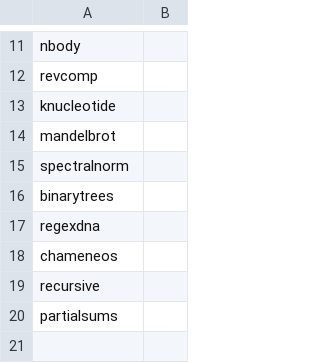
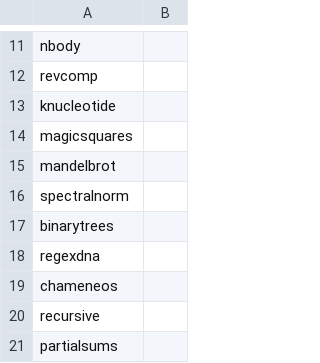
Before and after one commit to kragen/shootout, a CSV file: website/websites/sandbox/include.csv, drawn as a sheet; only a part is shown, gaps mark what is left out; the shorter side is filled out with more unchanged rows; the diff names each change by its address in the sheet, - before the commit and + after, or states it on an @@ line.

```diff
--- a/website/websites/sandbox/include.csv
+++ b/website/websites/sandbox/include.csv
+row 14: magicsquares
```
Also changed, not shown: website/data/data.csv, website/data/ndata.csv, 51 other files.
